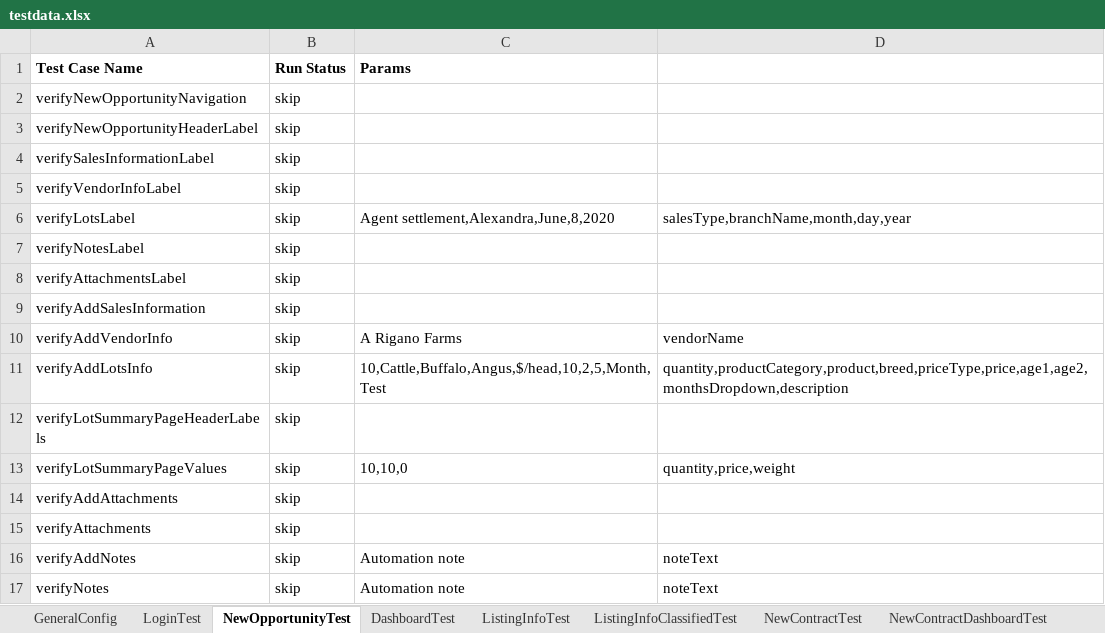
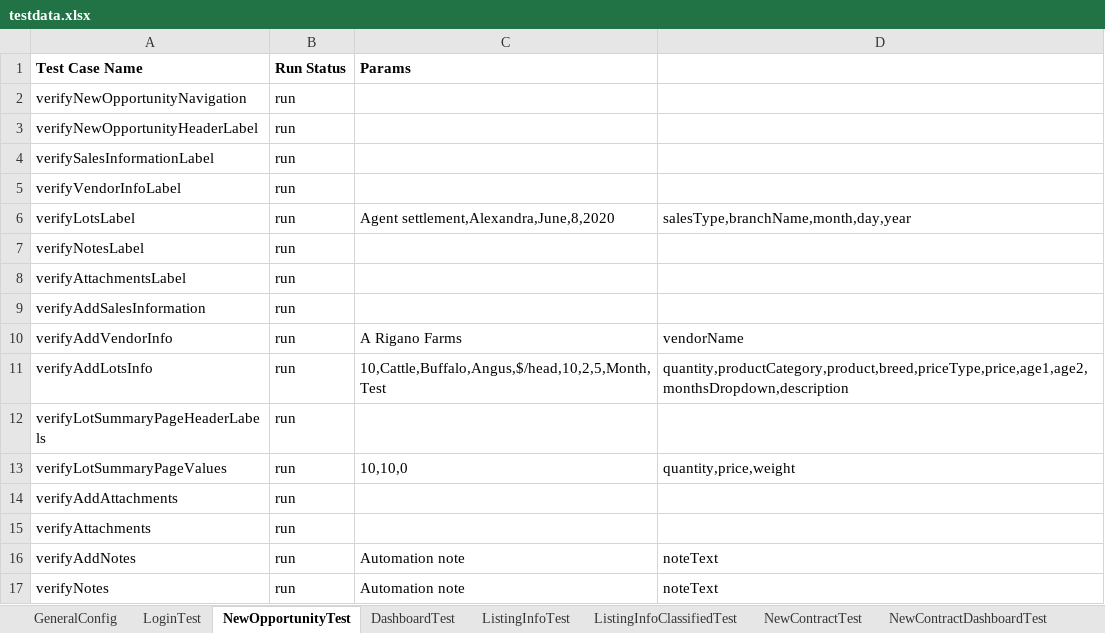
Before and after one commit to plasmacomp/landmark-test-automation, an Excel workbook: src/main/resources/testdata.xlsx, sheet NewOpportunityTest, drawn as a sheet; values as stored, in another font and other column widths than the file's, no borders; the diff names each change by its address in the sheet, - before the commit and + after, or states it on an @@ line.

```diff
--- a/src/main/resources/testdata.xlsx (sheet NewOpportunityTest)
+++ b/src/main/resources/testdata.xlsx (sheet NewOpportunityTest)
-B2:B17 (Run Status): skip
+B2:B17 (Run Status): run
```
Also changed, not shown: sheet DashboardTest, sheet GeneralConfig, 6 other files.
